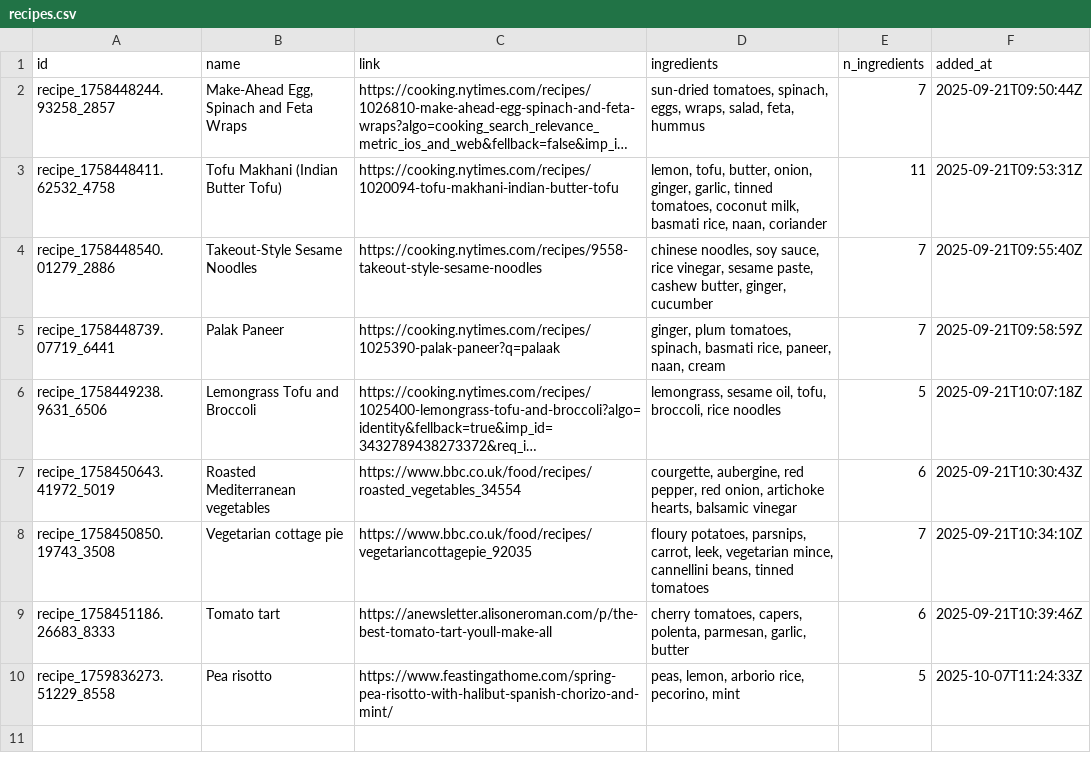
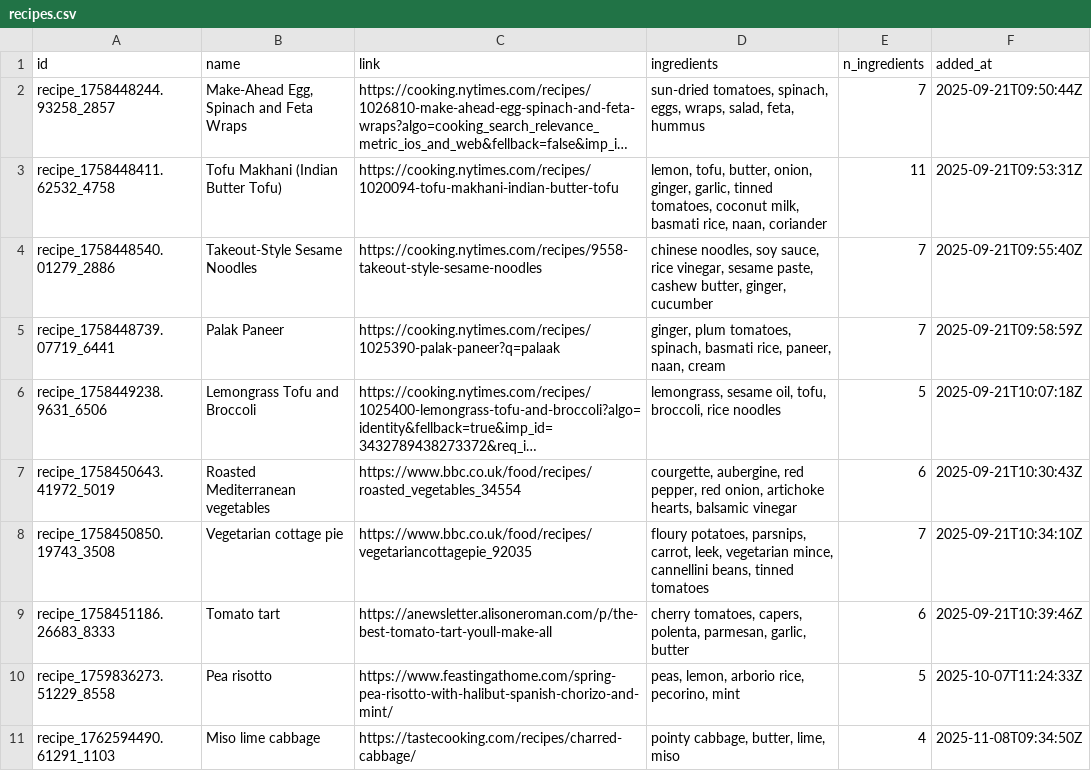
Before and after one commit to thomaspnice/recipe_box, a CSV file: recipes.csv, drawn as a sheet; long unchanged cells end in ….

Commit message:
Update recipes data - 2025-11-08 09:34:52 UTC - Total recipes: 10

```diff
--- a/recipes.csv
+++ b/recipes.csv
@@ -10 +10,2 @@ recipe_1758451186.26683_8333,Tomato tart,https://anewsletter.alisoneroman.com/p/
 recipe_1759836273.51229_8558,Pea risotto,https://www.feastingathome.com/spring-pea-risotto-with-halibut-spanish-chorizo-and-mint/,"peas, lemon, arborio rice, pecorino, mint",5,2025-10-07T11:24:33Z
+recipe_1762594490.61291_1103,Miso lime cabbage,https://tastecooking.com/recipes/charred-cabbage/,"pointy cabbage, butter, lime, miso",4,2025-11-08T09:34:50Z
```
